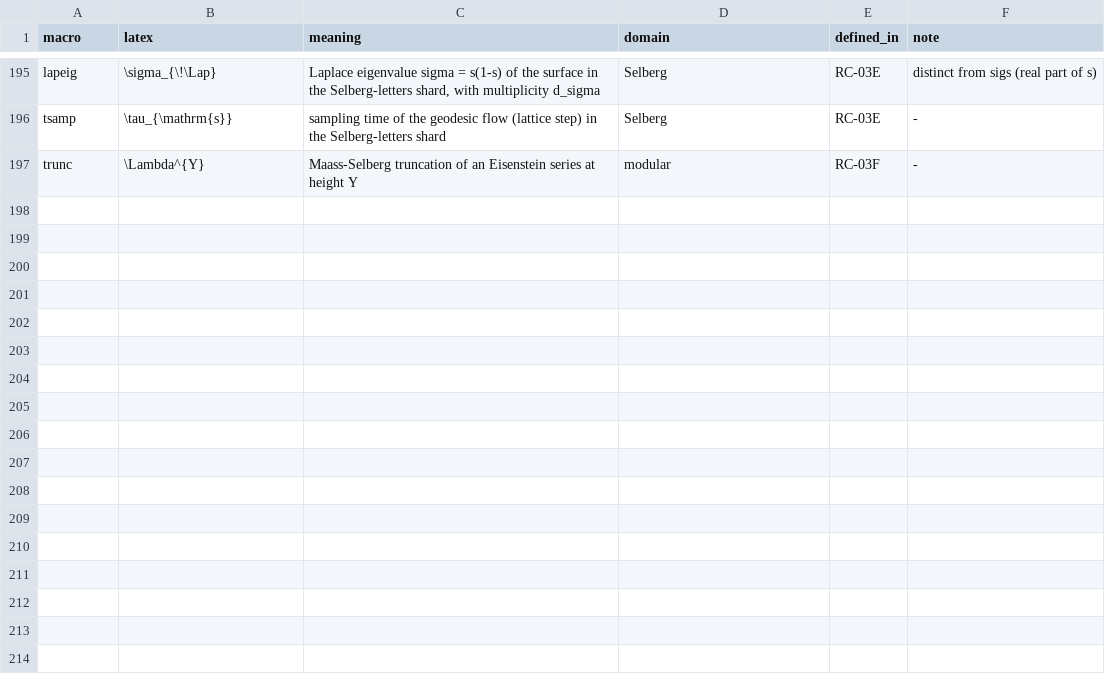
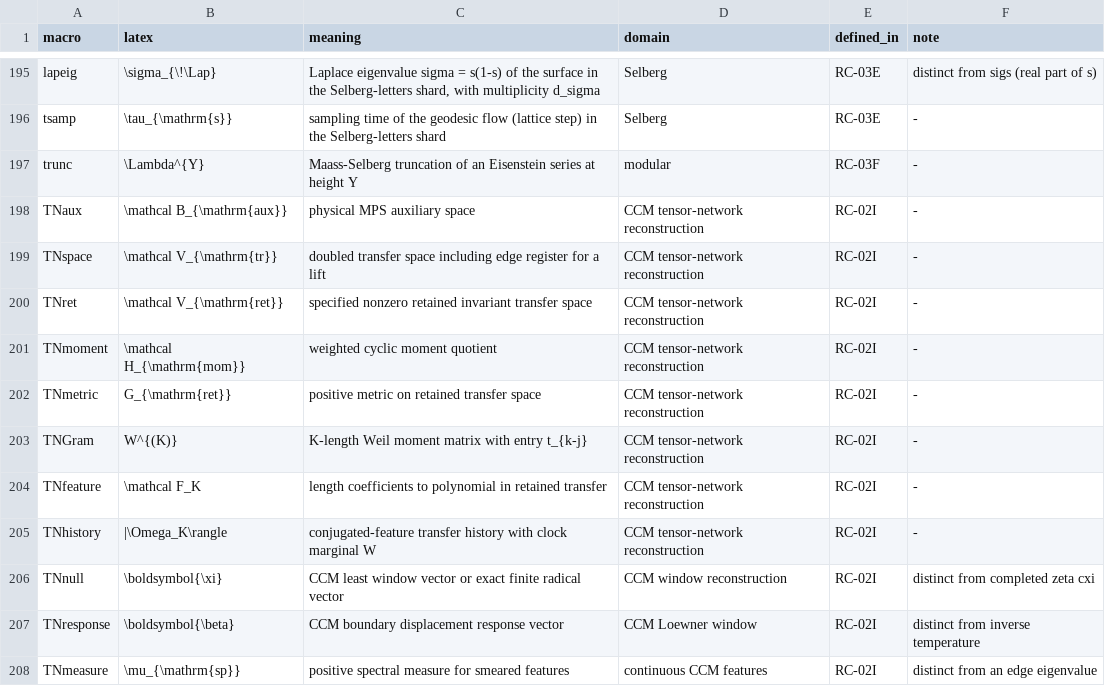
Before and after one commit to tobiasosborne/riemann-channel, a TSV file: db/notation.tsv, drawn as a sheet; only a part is shown, gaps mark what is left out.

Commit message:
CCM tensor networks: reviewed Gram, kernel and Hamiltonian shards
Record 15 independently reviewed statements, four refuted stronger formulations and the open Riemann-bond identification. Add exact and mutation checks, update the claim databases, and rebuild the lab book. The gate and all evidence programs pass; legacy saved-output drift still prevents full snapshot-based CI from passing.

```diff
--- a/db/notation.tsv
+++ b/db/notation.tsv
@@ -197 +197,12 @@ tsamp	\tau_{\mathrm{s}}	sampling time of the geodesic flow (lattice step) in the
 trunc	\Lambda^{Y}	Maass-Selberg truncation of an Eisenstein series at height Y	modular	RC-03F	-
+TNaux	\mathcal B_{\mathrm{aux}}	physical MPS auxiliary space	CCM tensor-network reconstruction	RC-02I	-
+TNspace	\mathcal V_{\mathrm{tr}}	doubled transfer space including edge register for a lift	CCM tensor-network reconstruction	RC-02I	-
+TNret	\mathcal V_{\mathrm{ret}}	specified nonzero retained invariant transfer space	CCM tensor-network reconstruction	RC-02I	-
+TNmoment	\mathcal H_{\mathrm{mom}}	weighted cyclic moment quotient	CCM tensor-network reconstruction	RC-02I	-
+TNmetric	G_{\mathrm{ret}}	positive metric on retained transfer space	CCM tensor-network reconstruction	RC-02I	-
+TNGram	W^{(K)}	K-length Weil moment matrix with entry t_{k-j}	CCM tensor-network reconstruction	RC-02I	-
+TNfeature	\mathcal F_K	length coefficients to polynomial in retained transfer	CCM tensor-network reconstruction	RC-02I	-
+TNhistory	|\Omega_K\rangle	conjugated-feature transfer history with clock marginal W	CCM tensor-network reconstruction	RC-02I	-
+TNnull	\boldsymbol{\xi}	CCM least window vector or exact finite radical vector	CCM window reconstruction	RC-02I	distinct from completed zeta cxi
+TNresponse	\boldsymbol{\beta}	CCM boundary displacement response vector	CCM Loewner window	RC-02I	distinct from inverse temperature
+TNmeasure	\mu_{\mathrm{sp}}	positive spectral measure for smeared features	continuous CCM features	RC-02I	distinct from an edge eigenvalue
```
Also changed, not shown: db/definitions.tsv, db/provenance.tsv, 40 other files.
